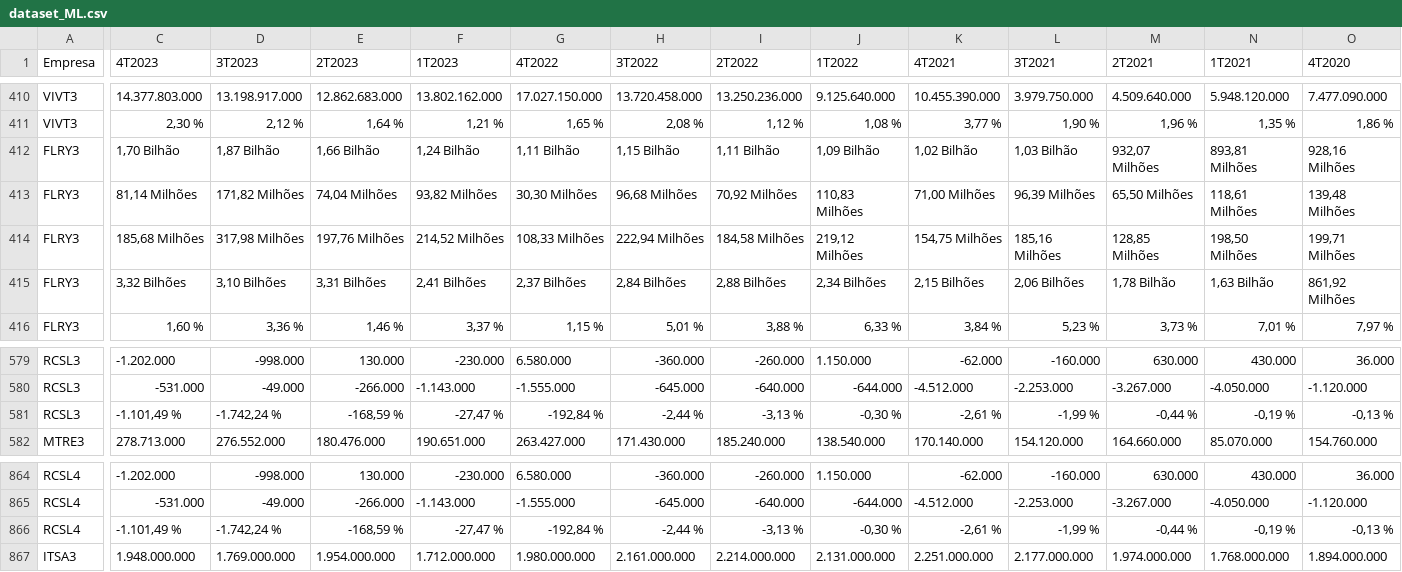
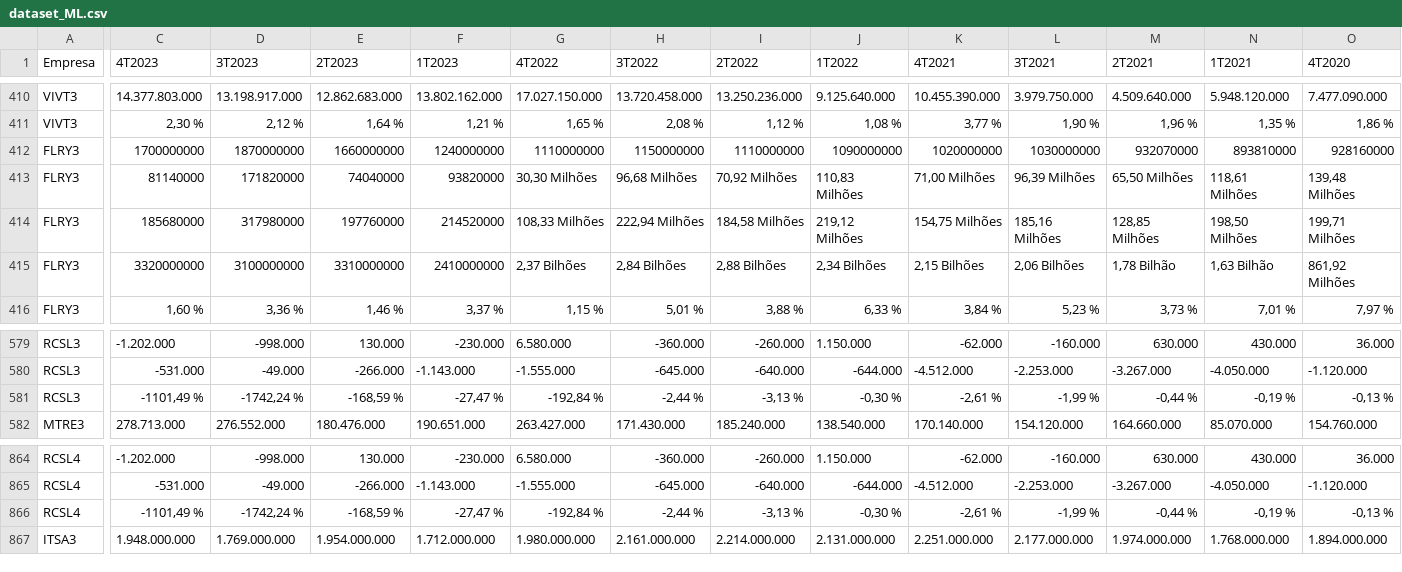
Before and after one commit to HodricVieira/Reconhecimento-de-digitos-ML-2023.2, a CSV file: Projeto 2/arquivos/dataset_ML.csv (was Projeto 2/dataset_ML.csv), drawn as a sheet; only a part is shown, gaps mark what is left out; the diff covers the shown part only; the diff names each change by its address in the sheet, - before the commit and + after, or states it on an @@ line.

```diff
--- a/Projeto 2/dataset_ML.csv
+++ b/Projeto 2/arquivos/dataset_ML.csv
-C412 (4T2023): 1,70 Bilhão
+C412 (4T2023): 1700000000
-D412 (3T2023): 1,87 Bilhão
+D412 (3T2023): 1870000000
-E412 (2T2023): 1,66 Bilhão
+E412 (2T2023): 1660000000
-F412 (1T2023): 1,24 Bilhão
+F412 (1T2023): 1240000000
-G412 (4T2022): 1,11 Bilhão
+G412 (4T2022): 1110000000
-H412 (3T2022): 1,15 Bilhão
+H412 (3T2022): 1150000000
-I412 (2T2022): 1,11 Bilhão
+I412 (2T2022): 1110000000
-J412 (1T2022): 1,09 Bilhão
+J412 (1T2022): 1090000000
-K412 (4T2021): 1,02 Bilhão
+K412 (4T2021): 1020000000
-L412 (3T2021): 1,03 Bilhão
+L412 (3T2021): 1030000000
-M412 (2T2021): 932,07 Milhões
+M412 (2T2021): 932070000
-N412 (1T2021): 893,81 Milhões
+N412 (1T2021): 893810000
-O412 (4T2020): 928,16 Milhões
+O412 (4T2020): 928160000
-C413 (4T2023): 81,14 Milhões
+C413 (4T2023): 81140000
-D413 (3T2023): 171,82 Milhões
+D413 (3T2023): 171820000
-E413 (2T2023): 74,04 Milhões
+E413 (2T2023): 74040000
-F413 (1T2023): 93,82 Milhões
+F413 (1T2023): 93820000
-C414 (4T2023): 185,68 Milhões
+C414 (4T2023): 185680000
-D414 (3T2023): 317,98 Milhões
+D414 (3T2023): 317980000
-E414 (2T2023): 197,76 Milhões
+E414 (2T2023): 197760000
-F414 (1T2023): 214,52 Milhões
+F414 (1T2023): 214520000
-C415 (4T2023): 3,32 Bilhões
+C415 (4T2023): 3320000000
-D415 (3T2023): 3,10 Bilhões
+D415 (3T2023): 3100000000
-E415 (2T2023): 3,31 Bilhões
+E415 (2T2023): 3310000000
-F415 (1T2023): 2,41 Bilhões
+F415 (1T2023): 2410000000
-C581 (4T2023): -1.101,49 %
+C581 (4T2023): -1101,49 %
-D581 (3T2023): -1.742,24 %
+D581 (3T2023): -1742,24 %
-C866 (4T2023): -1.101,49 %
+C866 (4T2023): -1101,49 %
-D866 (3T2023): -1.742,24 %
+D866 (3T2023): -1742,24 %
```
Also changed, not shown: 3 edited cells elsewhere in this file, 3 other files.
